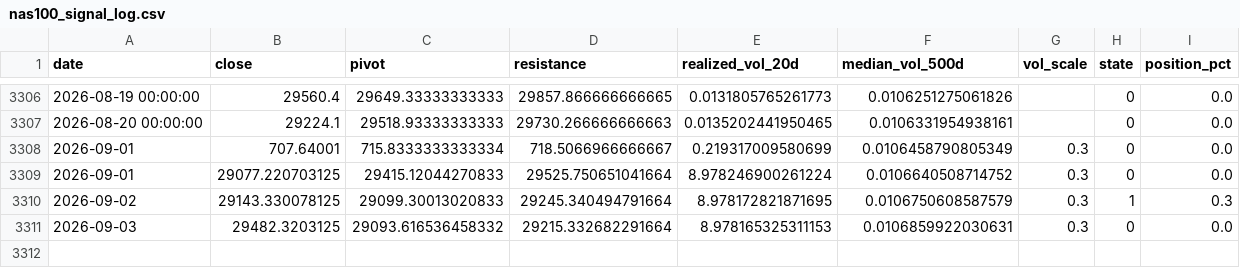
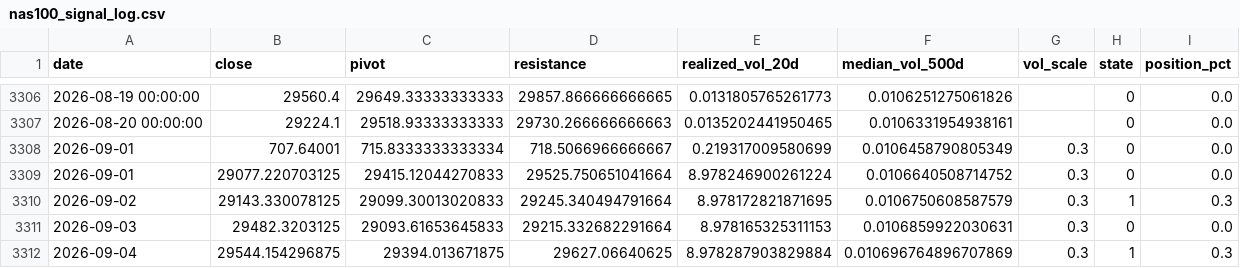
Before and after one commit to kenjtradez/nas100-pivot-signal, a CSV file: nas100_signal_log.csv, drawn as a sheet; only a part is shown, gaps mark what is left out.

```diff
--- a/nas100_signal_log.csv
+++ b/nas100_signal_log.csv
@@ -3310,2 +3310,3 @@ date,close,pivot,resistance,realized_vol_20d,median_vol_500d,vol_scale,state,pos
 2026-09-02,29143.330078125,29099.30013020833,29245.340494791664,8.978172821871695,0.0106750608587579,0.3,1,0.3
-2026-09-03,29482.3203125,29093.616536458332,29215.332682291664,8.978165325311153,0.0106859922030631,0.3,0,0.0
+2026-09-03,29482.3203125,29093.61653645833,29215.332682291664,8.978165325311153,0.0106859922030631,0.3,0,0.0
+2026-09-04,29544.154296875,29394.013671875,29627.06640625,8.978287903829884,0.010696764896707869,0.3,1,0.3
```
Also changed, not shown: 1 other file.
